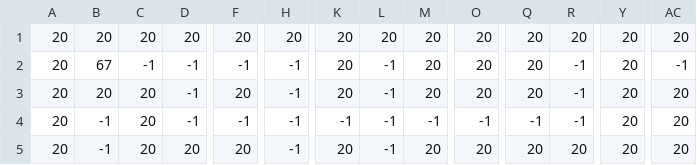
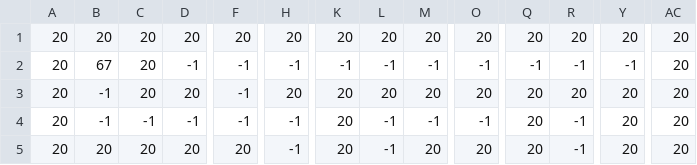
Before and after one commit to Mael-RABOT/RPG, a CSV file: maps/Maze/map_2.csv, drawn as a sheet; only a part is shown, gaps mark what is left out; the diff covers the shown part only; the diff names each change by its address in the sheet, - before the commit and + after, or states it on an @@ line.

Commit message:
edit maze

```diff
--- a/maps/Maze/map_2.csv
+++ b/maps/Maze/map_2.csv
-C2: -1
+C2: 20
-K2: 20
+K2: -1
-M2: 20
+M2: -1
-O2: 20
+O2: -1
-Q2: 20
+Q2: -1
-Y2: 20
+Y2: -1
-AC2: -1
+AC2: 20
-B3: 20
+B3: -1
-D3: -1
+D3: 20
-F3: 20
+F3: -1
-H3: -1
+H3: 20
-L3: -1
+L3: 20
-R3: -1
+R3: 20
-C4: 20
+C4: -1
-K4: -1
+K4: 20
-Q4: -1
+Q4: 20
-B5: -1
+B5: 20
-R5: 20
+R5: -1
```
Also changed, not shown: 178 edited cells elsewhere in this file.
